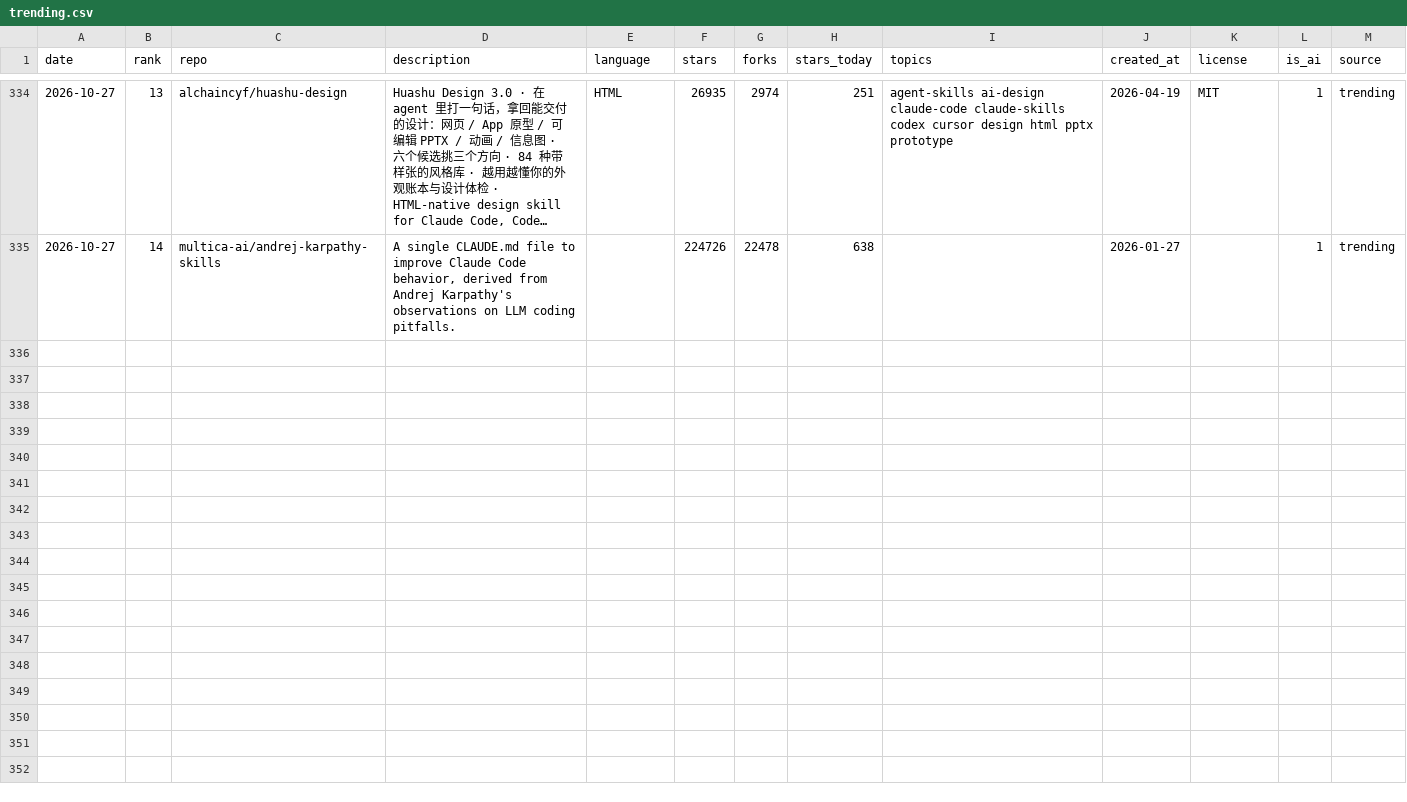
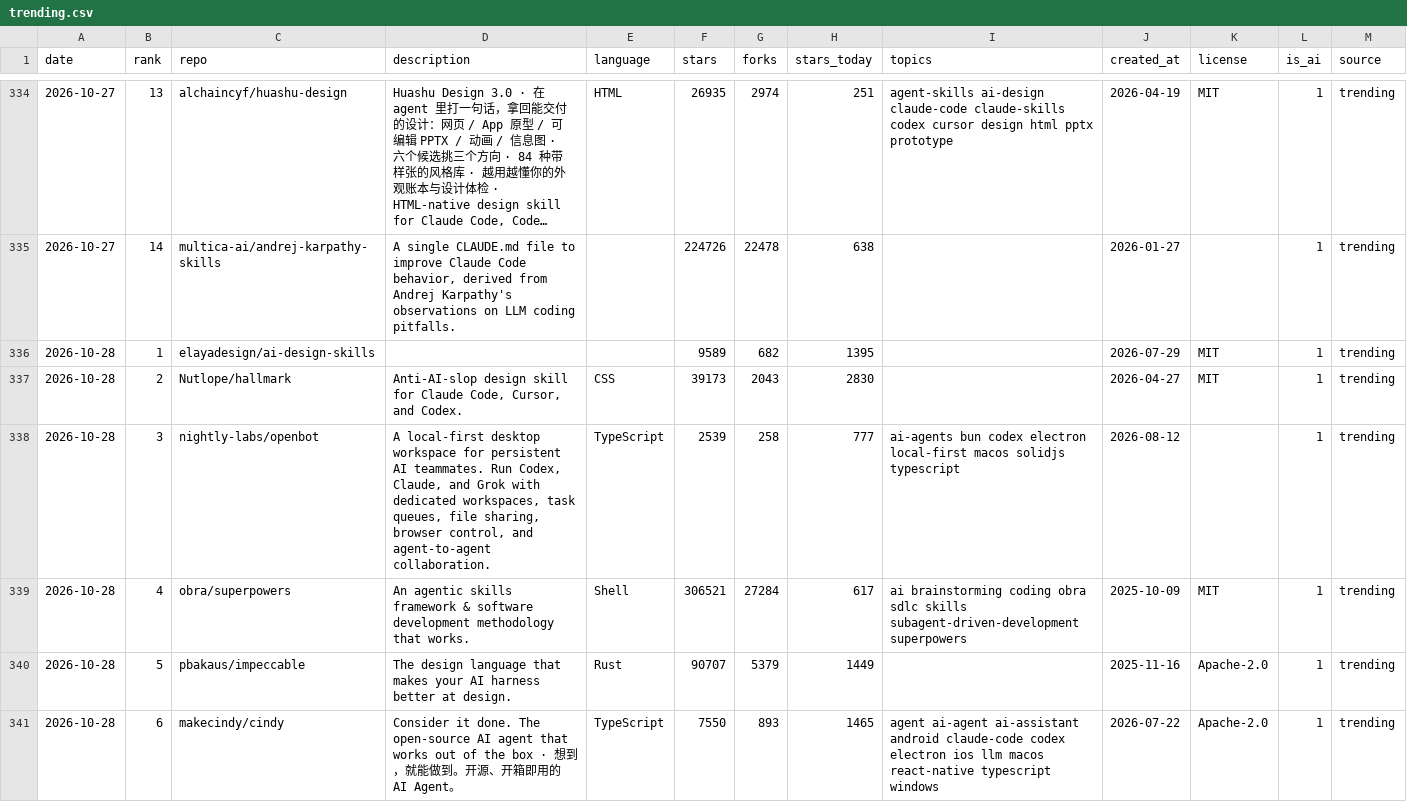
Before and after one commit to sourabhkddigital-gif/trending-ai-repos, a CSV file: data/trending.csv, drawn as a sheet; only a part is shown, gaps mark what is left out; long unchanged cells end in …; the diff covers the shown part only; the diff names each change by its address in the sheet, - before the commit and + after, or states it on an @@ line.

```diff
--- a/data/trending.csv
+++ b/data/trending.csv
+row 336: 2026-10-28 | 1 | elayadesign/ai-design-skills |  |  | 9589 | 682 | 1395 |  | 2026-07-29 | MIT | 1 | trending
+row 337: 2026-10-28 | 2 | Nutlope/hallmark | Anti-AI-slop design skill for Claude Code, Cursor, and Codex. | CSS | 39173 | 2043 | 2830 |  | 2026-04-27 | MIT | 1 | trending
+row 338: 2026-10-28 | 3 | nightly-labs/openbot | A local-first desktop workspace for persistent AI teammates. Run Codex, Claude, and Grok with dedicated workspaces, task queues, file sharing, browser control, and agent-to-agent collaboration. | TypeScript | 2539 | 258 | 777 | ai-agents bun codex electron local-first macos solidjs typescript | 2026-08-12 |  | 1 | trending
+row 339: 2026-10-28 | 4 | obra/superpowers | An agentic skills framework & software development methodology that works. | Shell | 306521 | 27284 | 617 | ai brainstorming coding obra sdlc skills subagent-driven-development superpowers | 2025-10-09 | MIT | 1 | trending
+row 340: 2026-10-28 | 5 | pbakaus/impeccable | The design language that makes your AI harness better at design. | Rust | 90707 | 5379 | 1449 |  | 2025-11-16 | Apache-2.0 | 1 | trending
+row 341: 2026-10-28 | 6 | makecindy/cindy | Consider it done. The open-source AI agent that works out of the box · 想到，就能做到。开源、开箱即用的 AI Agent。 | TypeScript | 7550 | 893 | 1465 | agent ai-agent ai-assistant android claude-code codex electron ios llm macos react-native typescript windows | 2026-07-22 | Apache-2.0 | 1 | trending
```
Also changed, not shown: 5 added rows elsewhere in this file, 7 other files.
